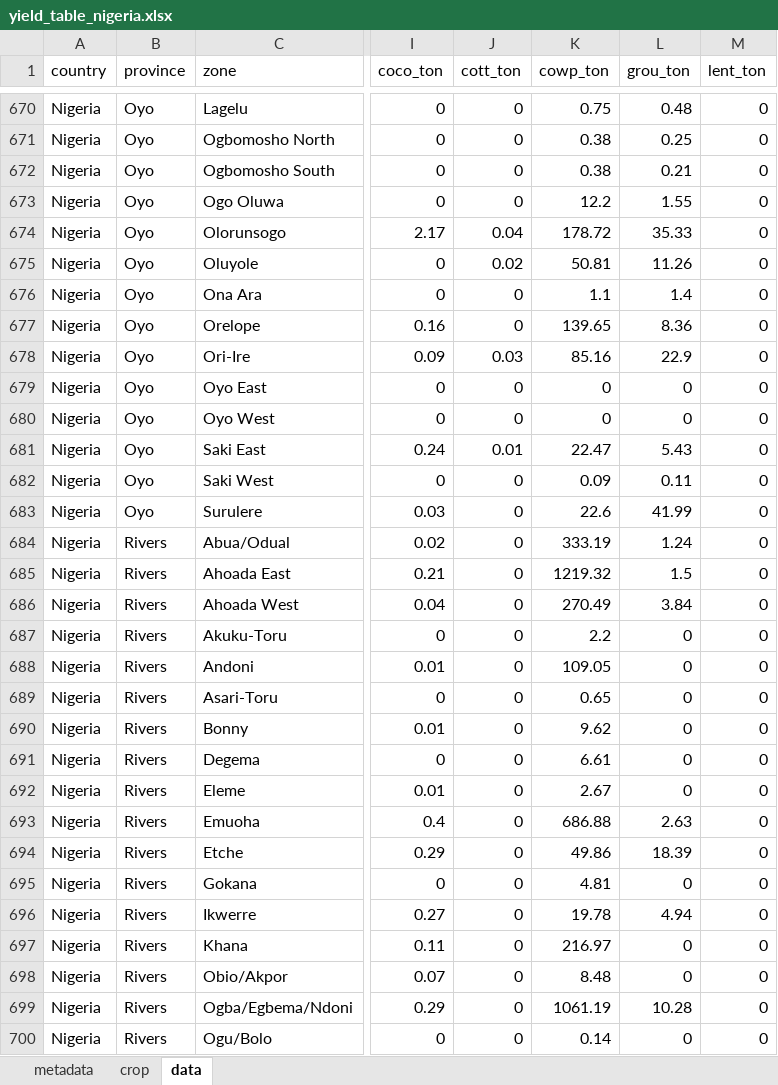
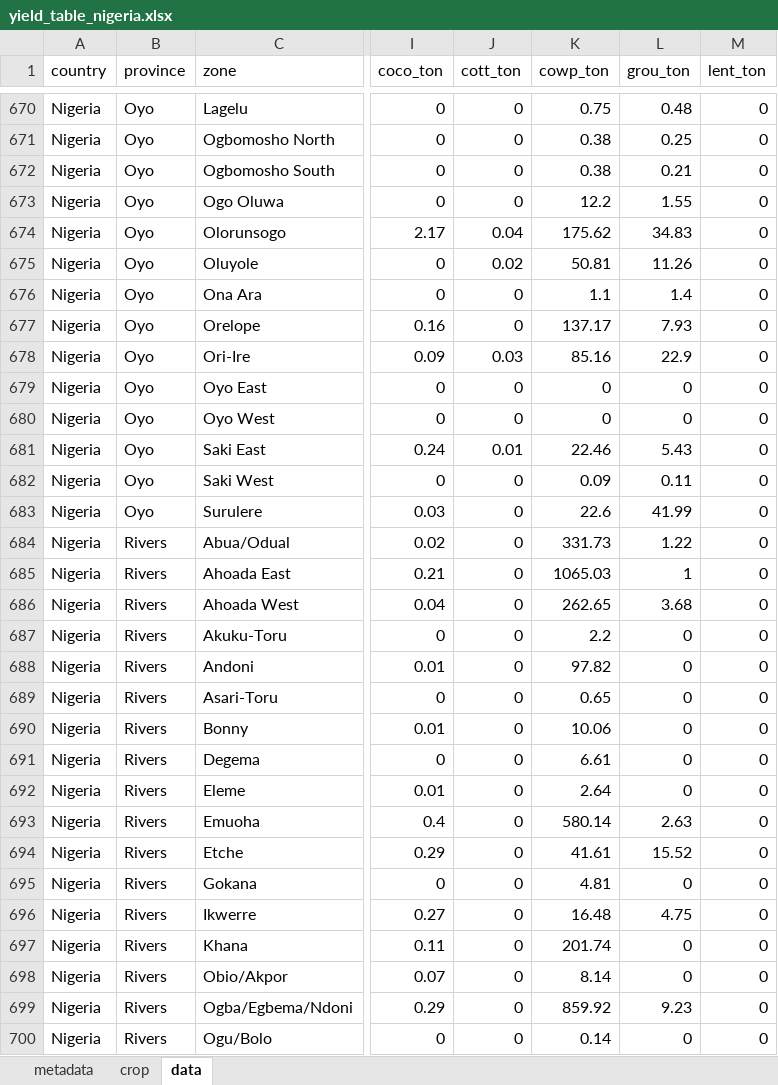
Before and after one commit to creimers/gaia-webapp, an Excel workbook: public/data/yield_loss/yield_table_nigeria.xlsx, sheet data, drawn as a sheet; only a part is shown, gaps mark what is left out; values as stored, in another font and other column widths than the file's, no borders; the diff covers the shown part only; the diff names each change by its address in the sheet, - before the commit and + after, or states it on an @@ line.

```diff
--- a/public/data/yield_loss/yield_table_nigeria.xlsx (sheet data)
+++ b/public/data/yield_loss/yield_table_nigeria.xlsx (sheet data)
-K674 (cowp_ton): 178.72
+K674 (cowp_ton): 175.62
-L674 (grou_ton): 35.33
+L674 (grou_ton): 34.83
-K677 (cowp_ton): 139.65
+K677 (cowp_ton): 137.17
-L677 (grou_ton): 8.36
+L677 (grou_ton): 7.93
-K681 (cowp_ton): 22.47
+K681 (cowp_ton): 22.46
-K684 (cowp_ton): 333.19
+K684 (cowp_ton): 331.73
-L684 (grou_ton): 1.24
+L684 (grou_ton): 1.22
-K685 (cowp_ton): 1219.32
+K685 (cowp_ton): 1065.03
-L685 (grou_ton): 1.5
+L685 (grou_ton): 1
-K686 (cowp_ton): 270.49
+K686 (cowp_ton): 262.65
-L686 (grou_ton): 3.84
+L686 (grou_ton): 3.68
-K688 (cowp_ton): 109.05
+K688 (cowp_ton): 97.82
-K690 (cowp_ton): 9.62
+K690 (cowp_ton): 10.06
-K692 (cowp_ton): 2.67
+K692 (cowp_ton): 2.64
-K693 (cowp_ton): 686.88
+K693 (cowp_ton): 580.14
-K694 (cowp_ton): 49.86
+K694 (cowp_ton): 41.61
-L694 (grou_ton): 18.39
+L694 (grou_ton): 15.52
-K696 (cowp_ton): 19.78
+K696 (cowp_ton): 16.48
-L696 (grou_ton): 4.94
+L696 (grou_ton): 4.75
-K697 (cowp_ton): 216.97
+K697 (cowp_ton): 201.74
-K698 (cowp_ton): 8.48
+K698 (cowp_ton): 8.14
-K699 (cowp_ton): 1061.19
+K699 (cowp_ton): 859.92
-L699 (grou_ton): 10.28
+L699 (grou_ton): 9.23
```
Also changed, not shown: 334 edited cells elsewhere in this sheet, public/data/yield_loss/yield_table_allcountries.xlsx, public/data/yield_loss/yield_table_angola.xlsx, 42 other files.
